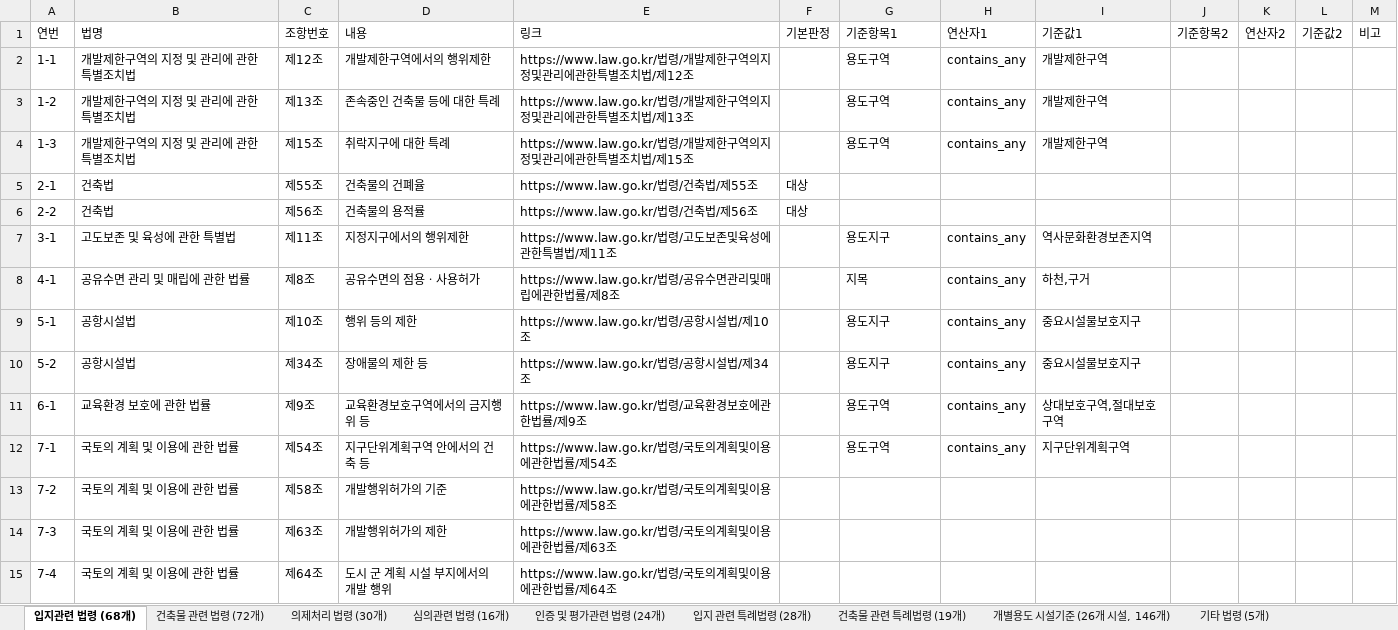
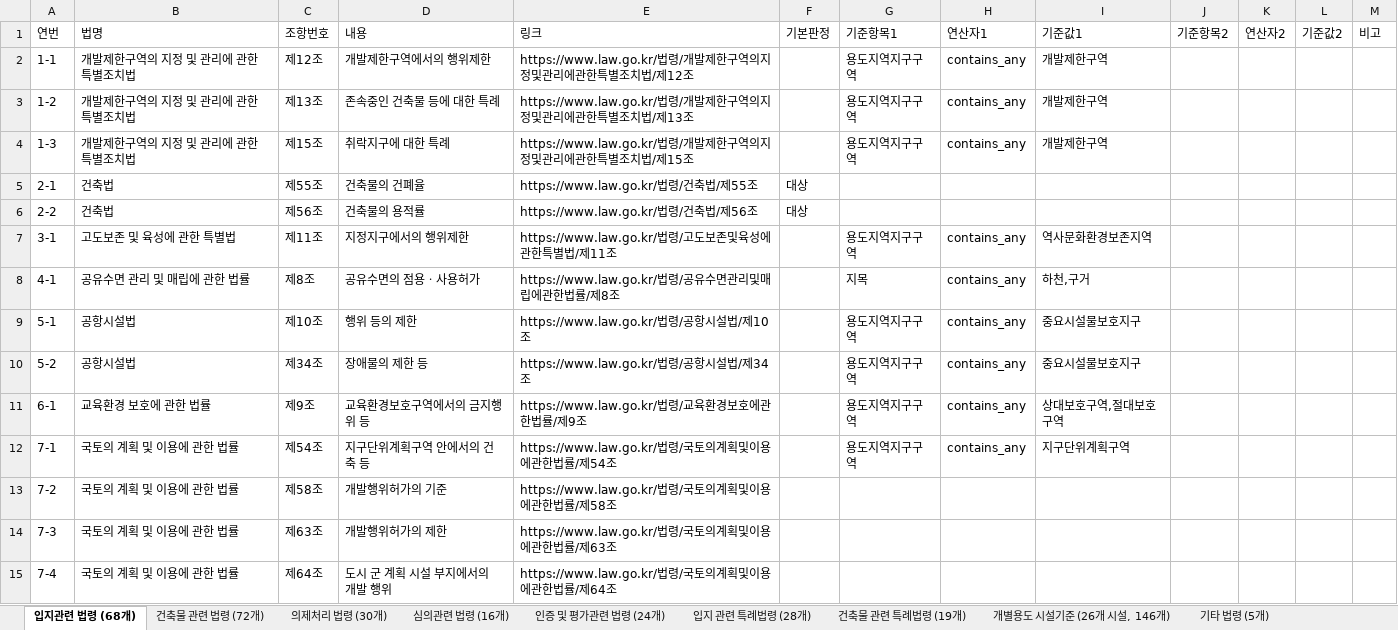
Before and after one commit to critique-bot/building-code-checklist, an Excel workbook: regulations_full.xlsx, sheet 입지관련 법령 (68개), drawn as a sheet; only a part is shown; values as stored, in another font and other column widths than the file's, no borders; the diff names each change by its address in the sheet, - before the commit and + after, or states it on an @@ line.

```diff
--- a/regulations_full.xlsx (sheet 입지관련 법령 (68개))
+++ b/regulations_full.xlsx (sheet 입지관련 법령 (68개))
-G2:G4: 용도구역
+G2:G4: 용도지역지구구역
-G7: 용도지구
+G7: 용도지역지구구역
-G9:G10: 용도지구
+G9:G10: 용도지역지구구역
-G11:G12: 용도구역
+G11:G12: 용도지역지구구역
```
Also changed, not shown: sheet 건축물 관련 법령 (72개), 1 other file.
